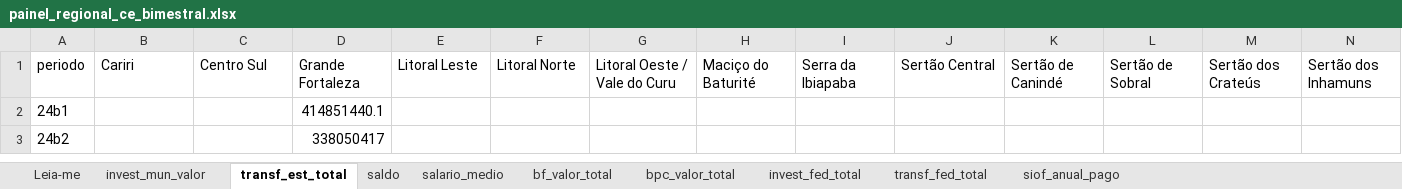
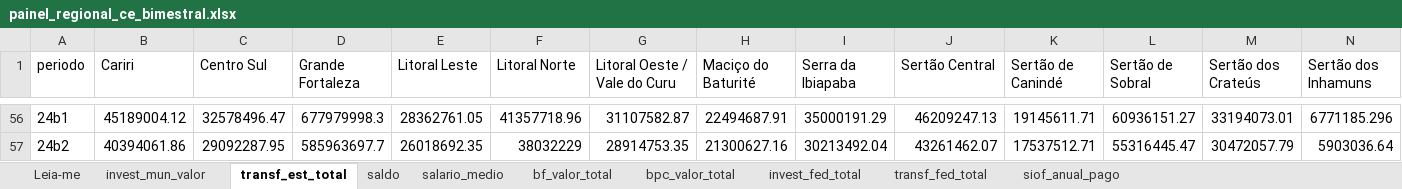
Before and after one commit to ciciatech/projeto_bruno, an Excel workbook: dados_nordeste/processed/exports/painel_regional_ce_bimestral.xlsx, sheet transf_est_total, drawn as a sheet; only a part is shown, gaps mark what is left out; values as stored, in another font and other column widths than the file's, no borders; addresses are those after the commit; the diff covers the shown part only; the diff names each change by its address in the sheet, - before the commit and + after, or states it on an @@ line.

```diff
--- a/dados_nordeste/processed/exports/painel_regional_ce_bimestral.xlsx (sheet transf_est_total)
+++ b/dados_nordeste/processed/exports/painel_regional_ce_bimestral.xlsx (sheet transf_est_total)
-B56 (Cariri): (empty)
+B56 (Cariri): 45189004.12
-C56 (Centro Sul): (empty)
+C56 (Centro Sul): 32578496.47
-D56 (Grande Fortaleza): 414851440.1
+D56 (Grande Fortaleza): 677979998.3
-E56 (Litoral Leste): (empty)
+E56 (Litoral Leste): 28362761.05
-F56 (Litoral Norte): (empty)
+F56 (Litoral Norte): 41357718.96
-G56 (Litoral Oeste / Vale do Curu): (empty)
+G56 (Litoral Oeste / Vale do Curu): 31107582.87
-H56 (Maciço do Baturité): (empty)
+H56 (Maciço do Baturité): 22494687.91
-I56 (Serra da Ibiapaba): (empty)
+I56 (Serra da Ibiapaba): 35000191.29
-J56 (Sertão Central): (empty)
+J56 (Sertão Central): 46209247.13
-K56 (Sertão de Canindé): (empty)
+K56 (Sertão de Canindé): 19145611.71
-L56 (Sertão de Sobral): (empty)
+L56 (Sertão de Sobral): 60936151.27
-M56 (Sertão dos Crateús): (empty)
+M56 (Sertão dos Crateús): 33194073.01
-N56 (Sertão dos Inhamuns): (empty)
+N56 (Sertão dos Inhamuns): 6771185.296
-B57 (Cariri): (empty)
+B57 (Cariri): 40394061.86
-C57 (Centro Sul): (empty)
+C57 (Centro Sul): 29092287.95
-D57 (Grande Fortaleza): 338050417
+D57 (Grande Fortaleza): 585963697.7
-E57 (Litoral Leste): (empty)
+E57 (Litoral Leste): 26018692.35
-F57 (Litoral Norte): (empty)
+F57 (Litoral Norte): 38032229
-G57 (Litoral Oeste / Vale do Curu): (empty)
+G57 (Litoral Oeste / Vale do Curu): 28914753.35
-H57 (Maciço do Baturité): (empty)
+H57 (Maciço do Baturité): 21300627.16
-I57 (Serra da Ibiapaba): (empty)
+I57 (Serra da Ibiapaba): 30213492.04
-J57 (Sertão Central): (empty)
+J57 (Sertão Central): 43261462.07
-K57 (Sertão de Canindé): (empty)
+K57 (Sertão de Canindé): 17537512.71
-L57 (Sertão de Sobral): (empty)
+L57 (Sertão de Sobral): 55316445.47
-M57 (Sertão dos Crateús): (empty)
+M57 (Sertão dos Crateús): 30472057.79
-N57 (Sertão dos Inhamuns): (empty)
+N57 (Sertão dos Inhamuns): 5903036.64
```
Also changed, not shown: 60 added rows and 58 edited cells elsewhere in this sheet, sheet saldo, sheet salario_medio, sheet transf_fed_total, sheet Leia-me, 7 other files.
